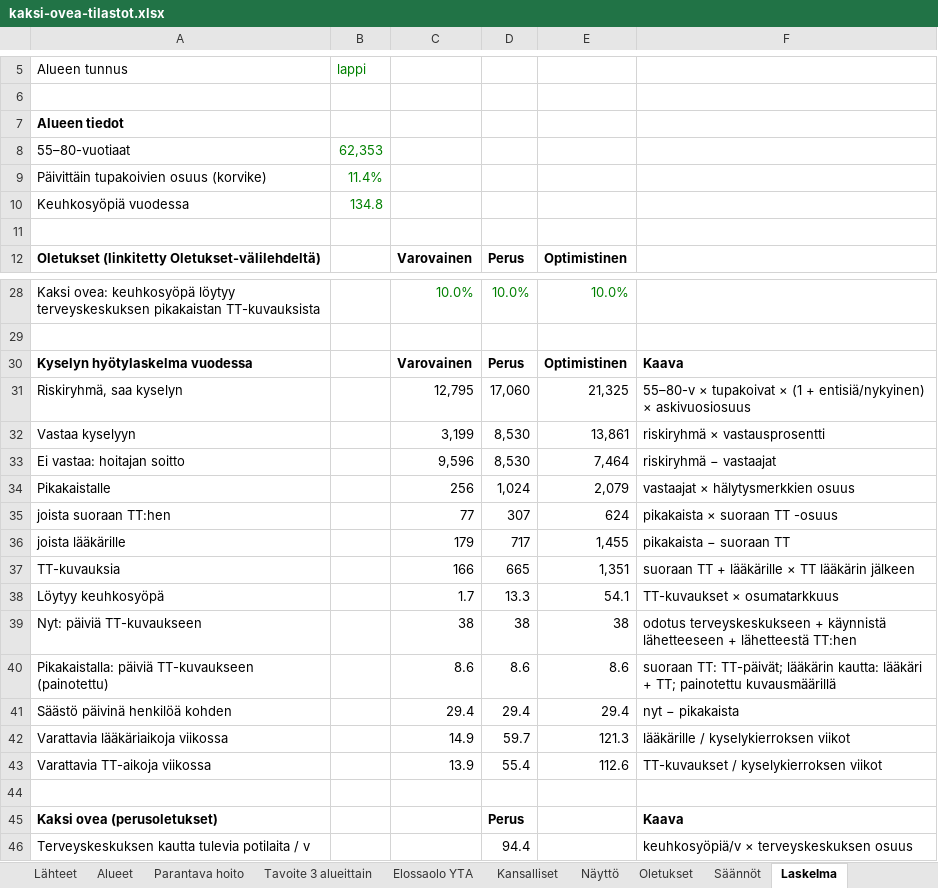
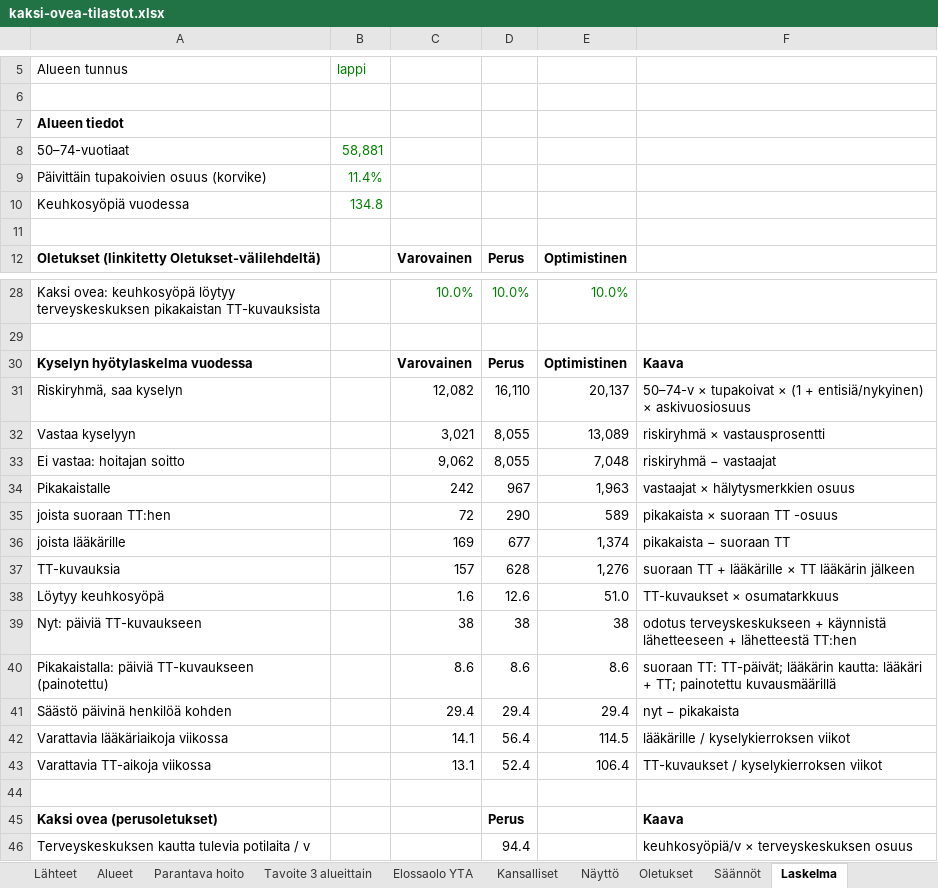
Before and after one commit to NoelSaarinen/pikakaista, an Excel workbook: docs/tilastot/kaksi-ovea-tilastot.xlsx, sheet Laskelma, drawn as a sheet; only a part is shown, gaps mark what is left out; values as stored, in another font and other column widths than the file's, no borders; removed rows and columns are numbered as before the commit, all else as after; the diff names each change by its address in the sheet, - before the commit and + after, or states it on an @@ line.

```diff
--- a/docs/tilastot/kaksi-ovea-tilastot.xlsx (sheet Laskelma)
+++ b/docs/tilastot/kaksi-ovea-tilastot.xlsx (sheet Laskelma)
-row 8: 55–80-vuotiaat | 62,353
+row 8: 50–74-vuotiaat | 58,881
-C31: 12,795
+C31: 12,082
-D31: 17,060
+D31: 16,110
-E31: 21,325
+E31: 20,137
-F31: 55–80-v × tupakoivat…
+F31: 50–74-v × tupakoivat…
-C32: 3,199
+C32: 3,021
-D32:D33: 8,530
+D32:D33: 8,055
-E32: 13,861
+E32: 13,089
-C33: 9,596
+C33: 9,062
-E33: 7,464
+E33: 7,048
-C34: 256
+C34: 242
-D34: 1,024
+D34: 967
-E34: 2,079
+E34: 1,963
-C35: 77
+C35: 72
-D35: 307
+D35: 290
-E35: 624
+E35: 589
-C36: 179
+C36: 169
-D36: 717
+D36: 677
-E36: 1,455
+E36: 1,374
-C37: 166
+C37: 157
-D37: 665
+D37: 628
-E37: 1,351
+E37: 1,276
-C38: 1.7
+C38: 1.6
-D38: 13.3
+D38: 12.6
-E38: 54.1
+E38: 51.0
-C42: 14.9
+C42: 14.1
-D42: 59.7
+D42: 56.4
-E42: 121.3
+E42: 114.5
-C43: 13.9
+C43: 13.1
-D43: 55.4
+D43: 52.4
-E43: 112.6
+E43: 106.4
```
Also changed, not shown: sheet Testivektorit, sheet Alueet, sheet Lähteet, sheet Säännöt, sheet Lue minut, sheet Näyttö, 28 other files.
